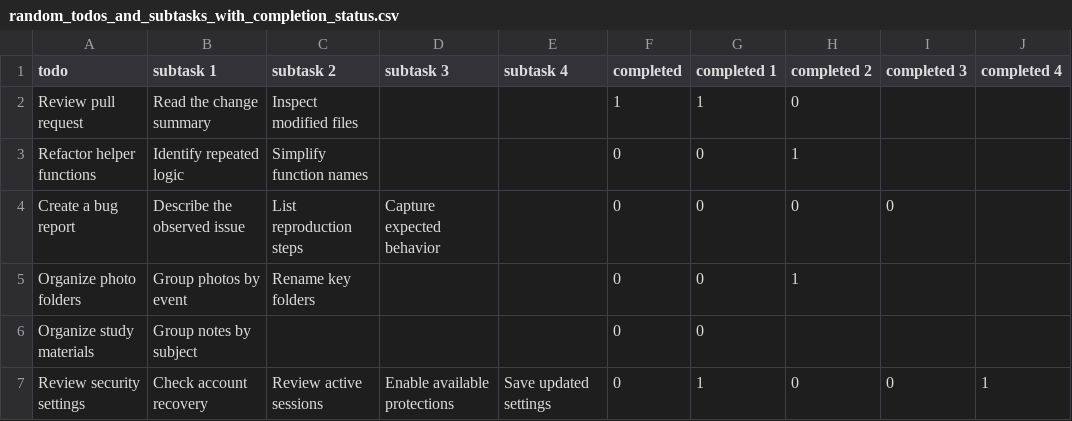
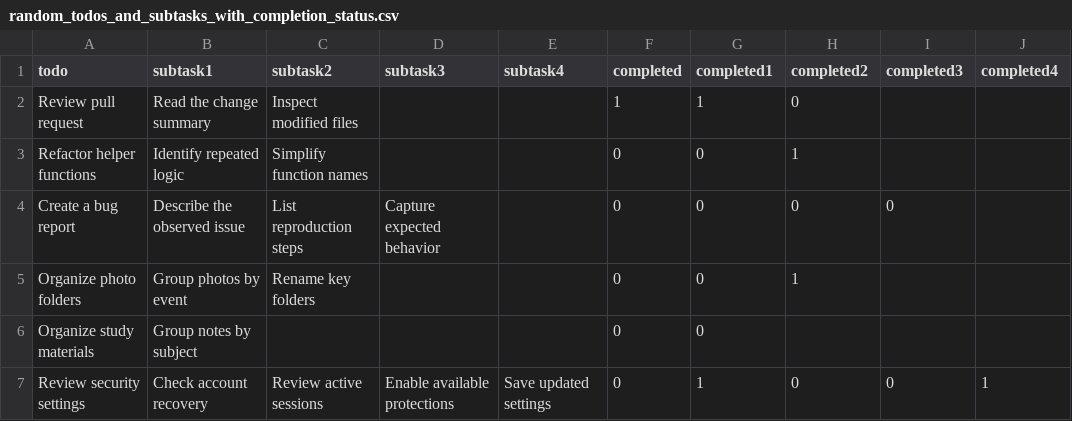
Before and after one commit to MateoCordeiro/Status200, a CSV file: Todo_data/random_todos_and_subtasks_with_completion_status.csv, drawn as a sheet; only a part is shown.

Commit message:
Updated table names

```diff
--- a/Todo_data/random_todos_and_subtasks_with_completion_status.csv
+++ b/Todo_data/random_todos_and_subtasks_with_completion_status.csv
@@ -1,2 +1,2 @@
-todo,subtask 1,subtask 2,subtask 3,subtask 4,completed,completed 1,completed 2,completed 3,completed 4
+todo,subtask1,subtask2,subtask3,subtask4,completed,completed1,completed2,completed3,completed4
 Review pull request,Read the change summary,Inspect modified files,,,1,1,0,,
```
Also changed, not shown: Todo_data/random_todos_and_subtasks.csv.
